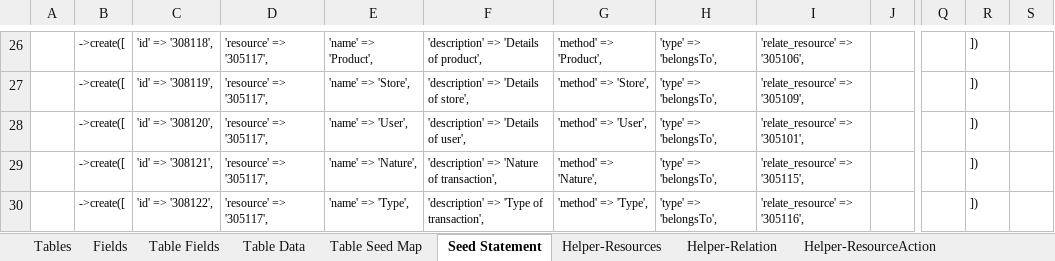
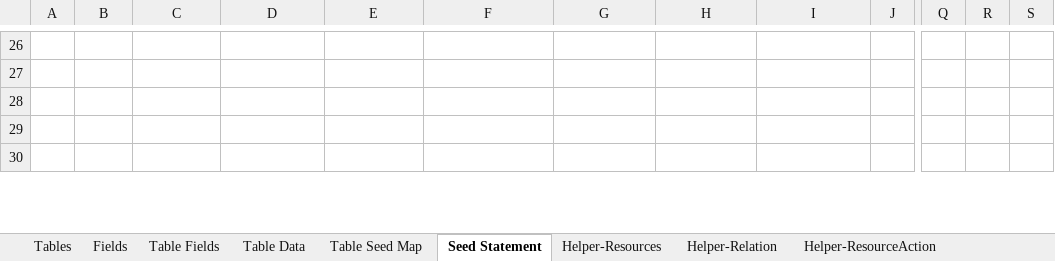
Before and after one commit to MilestoneInnovativeTechnologies/DD, an Excel workbook: SS.xlsx, sheet Seed Statement, drawn as a sheet; only a part is shown, gaps mark what is left out; values as stored, in another font and other column widths than the file's, no borders; the diff covers the shown part only; the diff names each change by its address in the sheet, - before the commit and + after, or states it on an @@ line.

```diff
--- a/SS.xlsx (sheet Seed Statement)
+++ b/SS.xlsx (sheet Seed Statement)
-B26:B30: ->create([
+B26:B30: (empty)
-C26: 'id' => '308118',
+C26: (empty)
-D26:D30: 'resource' => '305117',
+D26:D30: (empty)
-E26: 'name' => 'Product',
+E26: (empty)
-F26: 'description' => 'Details of product',
+F26: (empty)
-G26: 'method' => 'Product',
+G26: (empty)
-H26:H30: 'type' => 'belongsTo',
+H26:H30: (empty)
-I26: 'relate_resource' => '305106',
+I26: (empty)
-R26:R30: ])
+R26:R30: (empty)
-C27: 'id' => '308119',
+C27: (empty)
-E27: 'name' => 'Store',
+E27: (empty)
-F27: 'description' => 'Details of store',
+F27: (empty)
-G27: 'method' => 'Store',
+G27: (empty)
-I27: 'relate_resource' => '305109',
+I27: (empty)
-C28: 'id' => '308120',
+C28: (empty)
-E28: 'name' => 'User',
+E28: (empty)
-F28: 'description' => 'Details of user',
+F28: (empty)
-G28: 'method' => 'User',
+G28: (empty)
-I28: 'relate_resource' => '305101',
+I28: (empty)
-C29: 'id' => '308121',
+C29: (empty)
-E29: 'name' => 'Nature',
+E29: (empty)
-F29: 'description' => 'Nature of transaction',
+F29: (empty)
-G29: 'method' => 'Nature',
+G29: (empty)
-I29: 'relate_resource' => '305115',
+I29: (empty)
-C30: 'id' => '308122',
+C30: (empty)
-E30: 'name' => 'Type',
+E30: (empty)
-F30: 'description' => 'Type of transaction',
+F30: (empty)
-G30: 'method' => 'Type',
+G30: (empty)
-I30: 'relate_resource' => '305116',
+I30: (empty)
```
Also changed, not shown: 320 edited cells elsewhere in this sheet, sheet Helper-Relation, other sheet tabs, hidden cells, 32 other files.
